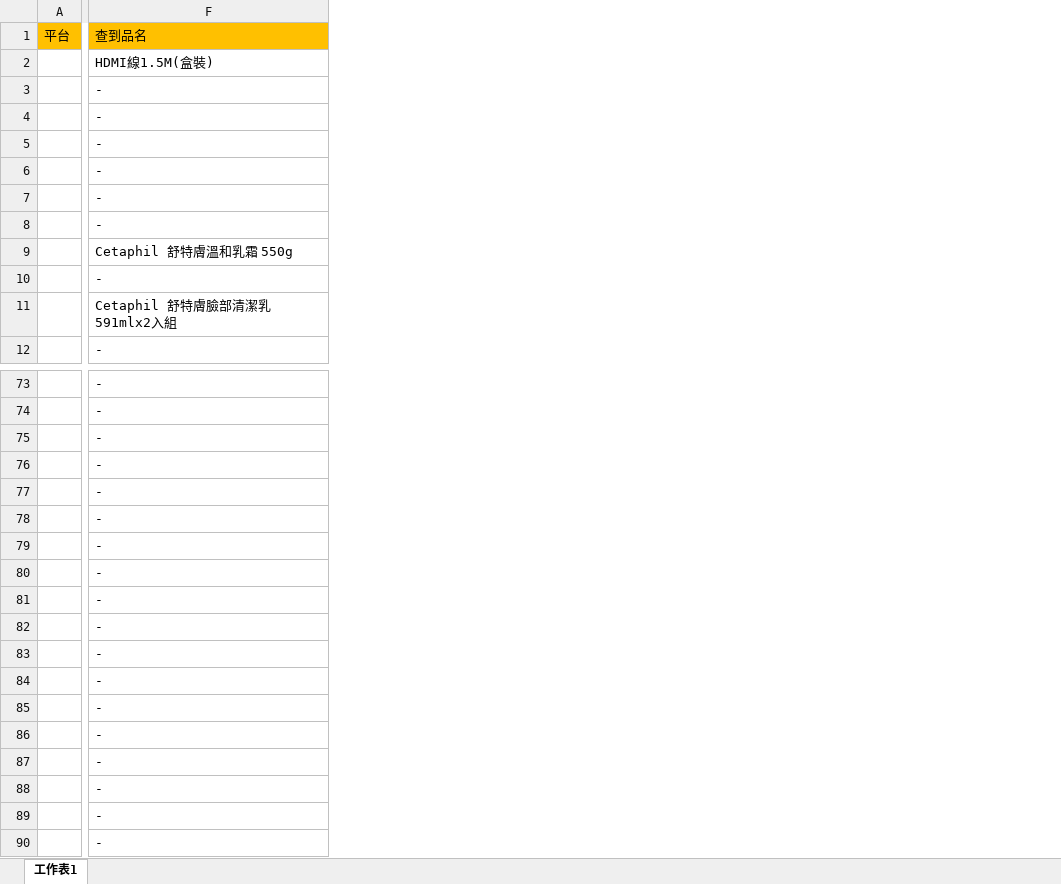
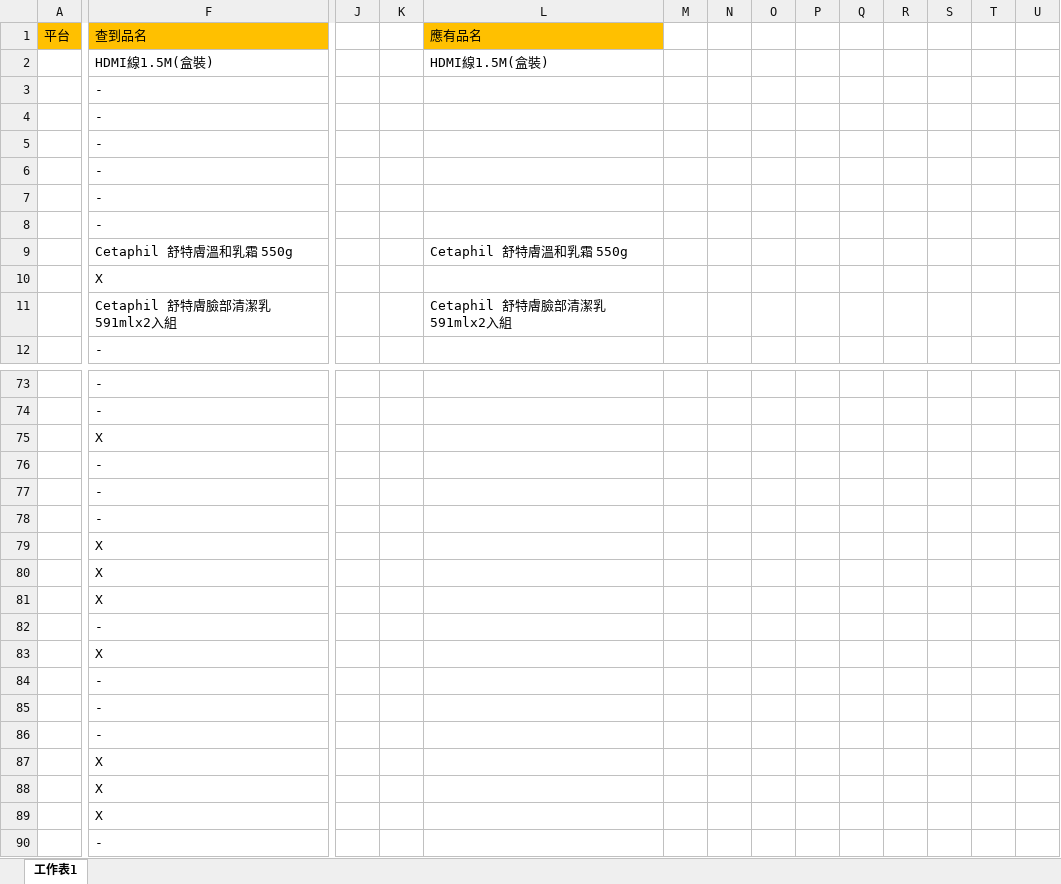
Before and after one commit to FractaIism/Hsinchu-Find-Stocks, an Excel workbook: 測試單.xlsm, sheet 工作表1, drawn as a sheet; only a part is shown, gaps mark what is left out; values as stored, in another font and other column widths than the file's, no borders; charts and pictures not drawn; the diff covers the shown part only; the diff names each change by its address in the sheet, - before the commit and + after, or states it on an @@ line.

```diff
--- a/測試單.xlsm (sheet 工作表1)
+++ b/測試單.xlsm (sheet 工作表1)
+column J, empty
+column K, empty
+column L, rows 1-11: 應有品名 | HDMI線1.5M(盒裝) |  |  |  |  |  |  | Cetaphil 舒特膚溫和乳霜 550g |  | Cetaphil 舒特膚臉部清潔乳 591mlx2入組
+column M, empty
+column N, empty
+column O, empty
+column P, empty
+column Q, empty
+column R, empty
+column S, empty
+column T, empty
+column U, empty
-F10: -
+F10: X
-F75: -
+F75: X
-F79:F81: -
+F79:F81: X
-F83: -
+F83: X
-F87:F89: -
+F87:F89: X
```
Also changed, not shown: 1 added column and 35 edited cells elsewhere in this sheet, charts or pictures, 3 other files.
